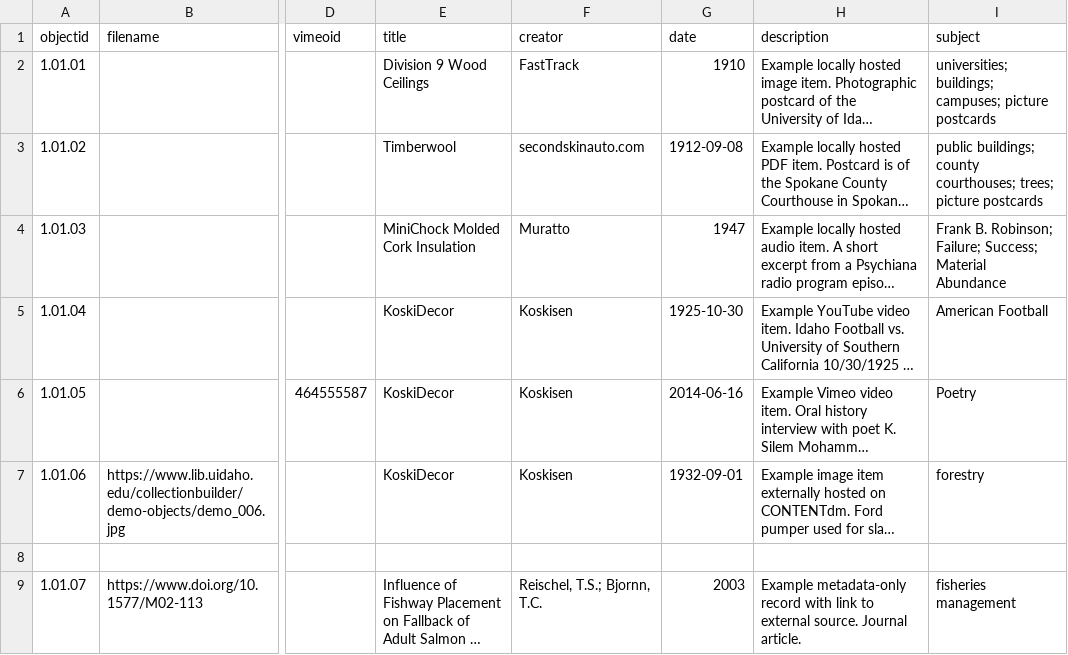
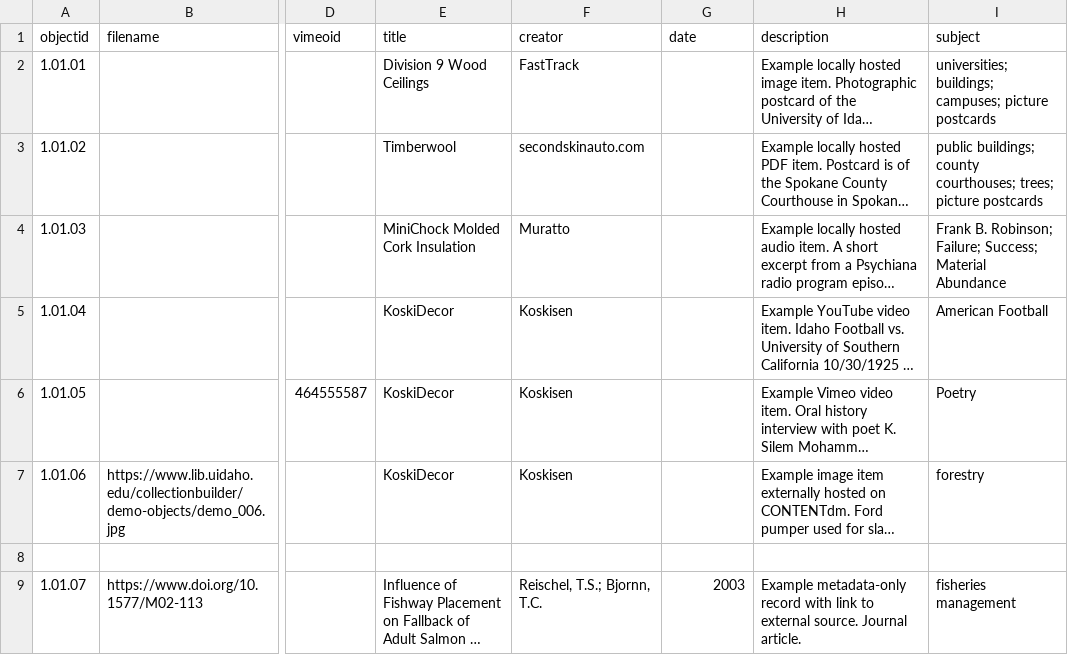
Before and after one commit to envd-ucb/dem, a CSV file: _data/demo-metadata.csv, drawn as a sheet; only a part is shown, gaps mark what is left out; long unchanged cells end in …; the diff names each change by its address in the sheet, - before the commit and + after, or states it on an @@ line.

Commit message:
Update demo-metadata.csv
changed date column

```diff
--- a/_data/demo-metadata.csv
+++ b/_data/demo-metadata.csv
-G2 (date): 1910
+G2 (date): (empty)
-G3 (date): 1912-09-08
+G3 (date): (empty)
-G4 (date): 1947
+G4 (date): (empty)
-G5 (date): 1925-10-30
+G5 (date): (empty)
-G6 (date): 2014-06-16
+G6 (date): (empty)
-G7 (date): 1932-09-01
+G7 (date): (empty)
```
